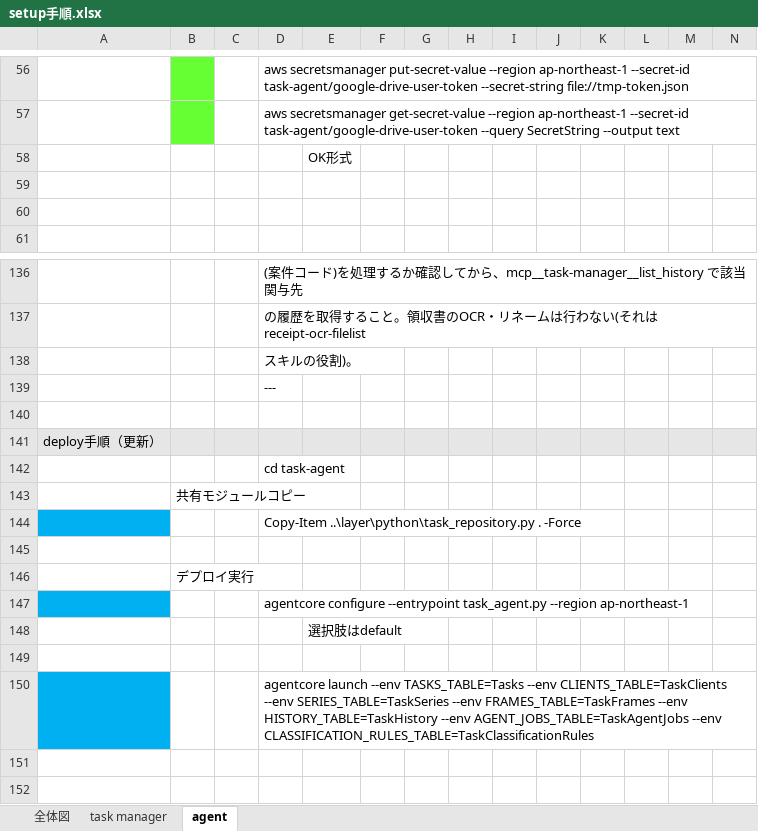
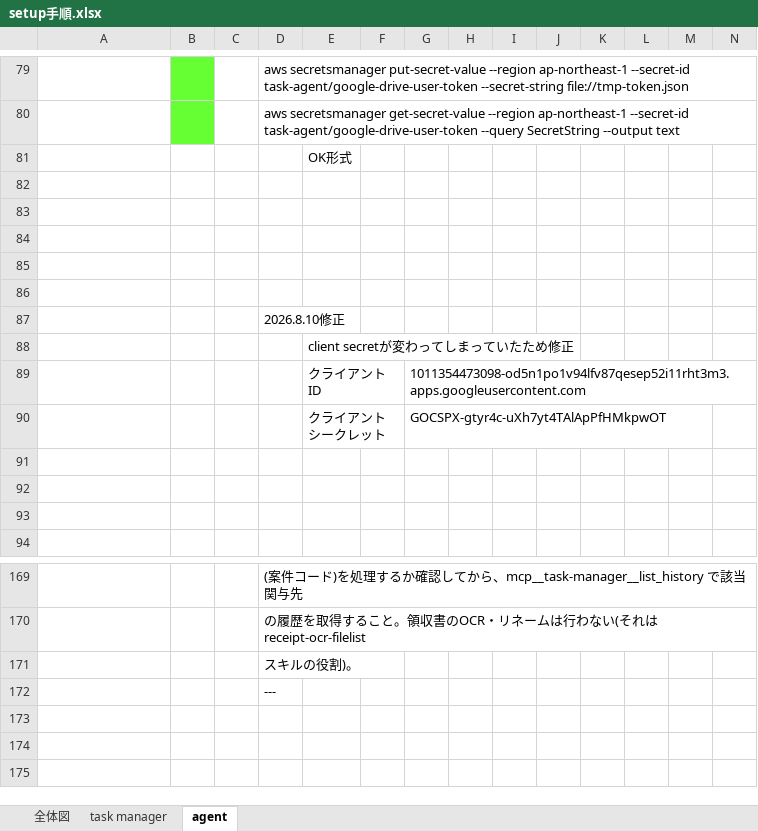
Before and after one commit to woodygaragelab/task-manager, an Excel workbook: setup手順.xlsx, sheet agent, drawn as a sheet; only a part is shown, gaps mark what is left out; the shorter side is filled out with more unchanged rows; values as stored, in another font and other column widths than the file's, no borders; charts and pictures not drawn; removed rows and columns are numbered as before the commit, all else as after; rows hold the shown columns only; the diff covers the shown part only; the diff names each change by its address in the sheet, - before the commit and + after, or states it on an @@ line.

```diff
--- a/setup手順.xlsx (sheet agent)
+++ b/setup手順.xlsx (sheet agent)
+row 82: (empty)
+row 83: (empty)
+row 84: (empty)
+row 85: (empty)
+row 86: (empty)
+row 87:  |  |  | 2026.8.10修正
+row 88:  |  |  |  | client secretが変わってしまっていたため修正
+row 89:  |  |  |  | クライアントID |  | 1011354473098-od5n1po1v94lfv87qesep52i11rht3m3.apps.googleusercontent.com
+row 90:  |  |  |  | クライアントシークレット |  | 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
+row 91: (empty)
-row 140: (empty)
@@ row 141 moved to row 2: deploy手順（更新） @@
@@ row 142 moved to row 3: cd task-agent @@
@@ row 143 moved to row 4: 共有モジュールコピー @@
@@ row 144 moved to row 5: Copy-Item ..\layer\python\task_repositor… @@
-row 145: (empty)
@@ row 146 moved to row 7: デプロイ実行 @@
@@ row 147 moved to row 9: agentcore configure --entrypoint task_ag… @@
@@ row 148 moved to row 10: 選択肢はdefault @@
-row 149: (empty)
@@ row 150 moved to row 12: agentcore launch --env TASKS_TABLE=Tasks… @@
```
Also changed, not shown: 15 added rows elsewhere in this sheet, sheet task manager, charts or pictures, 8 other files.
